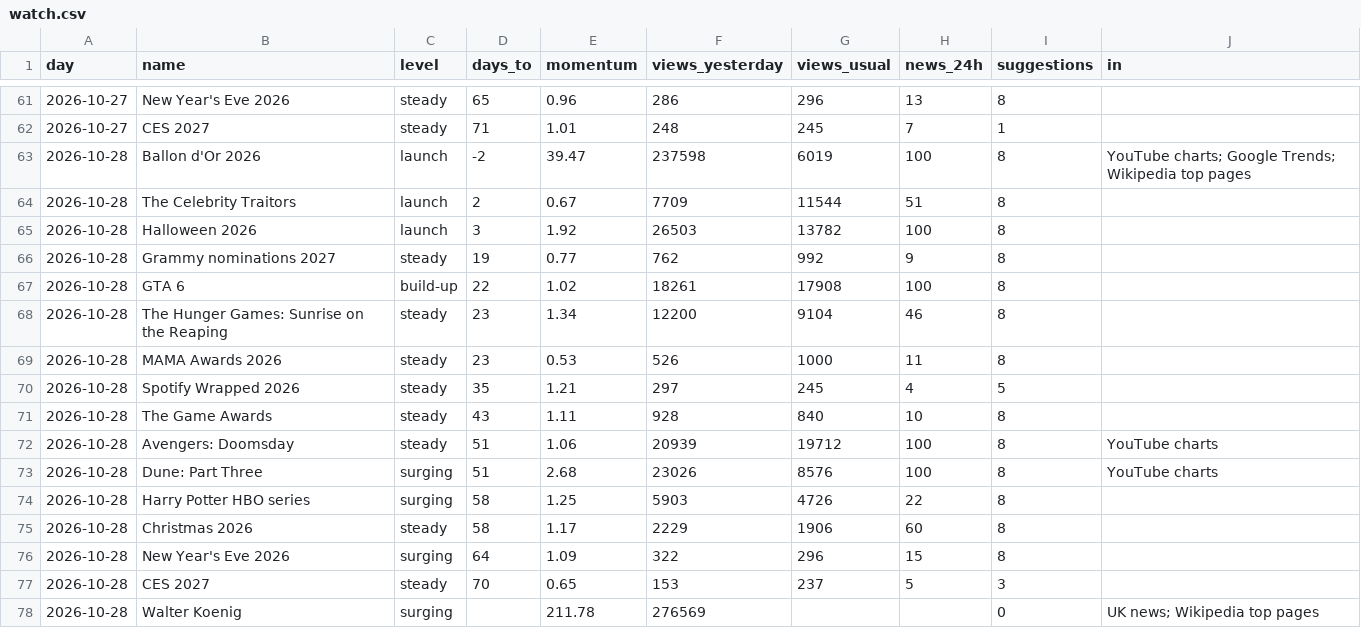
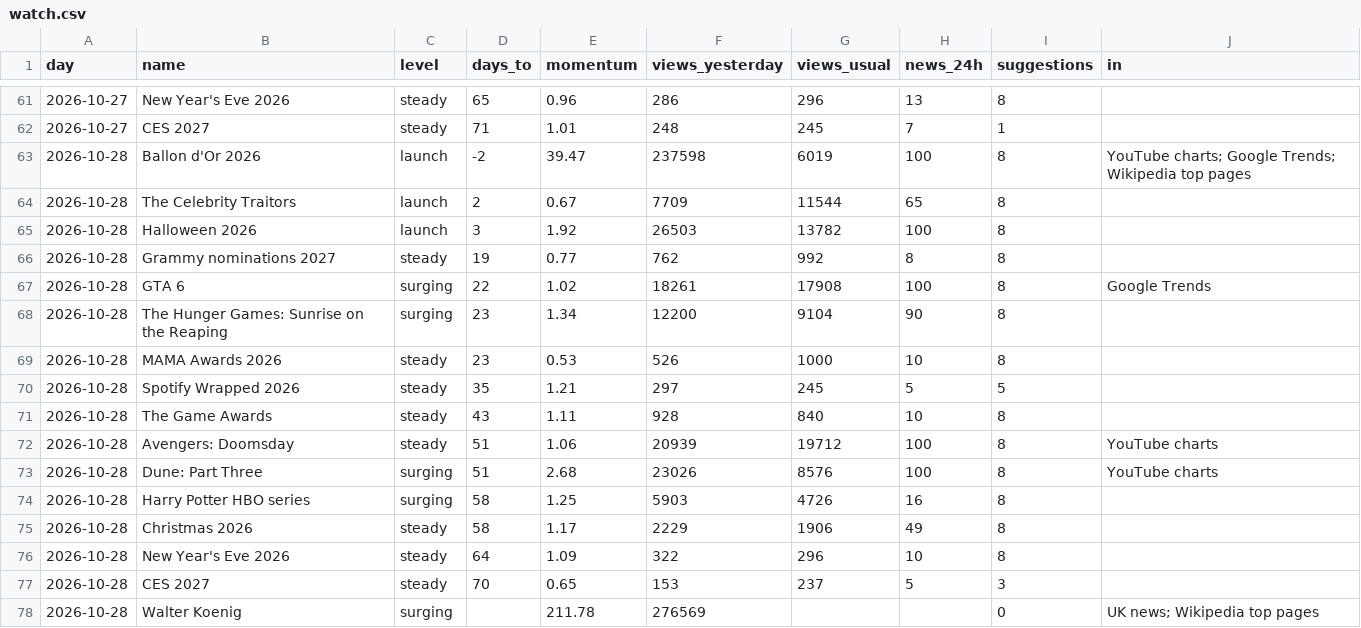
Before and after one commit to quickplay-studio/quickplay-autopilot, a CSV file: analytics/watch.csv, drawn as a sheet; only a part is shown, gaps mark what is left out.

Commit message:
Trends and channel report 2026-10-28 16:55

```diff
--- a/analytics/watch.csv
+++ b/analytics/watch.csv
@@ -63,9 +63,9 @@ day,name,level,days_to,momentum,views_yesterday,views_usual,news_24h,suggestions
 2026-10-28,Ballon d'Or 2026,launch,-2,39.47,237598,6019,100,8,YouTube charts; Google Trends; Wikipedia top pages
-2026-10-28,The Celebrity Traitors,launch,2,0.67,7709,11544,51,8,
+2026-10-28,The Celebrity Traitors,launch,2,0.67,7709,11544,65,8,
 2026-10-28,Halloween 2026,launch,3,1.92,26503,13782,100,8,
-2026-10-28,Grammy nominations 2027,steady,19,0.77,762,992,9,8,
-2026-10-28,GTA 6,build-up,22,1.02,18261,17908,100,8,
-2026-10-28,The Hunger Games: Sunrise on the Reaping,steady,23,1.34,12200,9104,46,8,
-2026-10-28,MAMA Awards 2026,steady,23,0.53,526,1000,11,8,
-2026-10-28,Spotify Wrapped 2026,steady,35,1.21,297,245,4,5,
+2026-10-28,Grammy nominations 2027,steady,19,0.77,762,992,8,8,
+2026-10-28,GTA 6,surging,22,1.02,18261,17908,100,8,Google Trends
+2026-10-28,The Hunger Games: Sunrise on the Reaping,surging,23,1.34,12200,9104,90,8,
+2026-10-28,MAMA Awards 2026,steady,23,0.53,526,1000,10,8,
+2026-10-28,Spotify Wrapped 2026,steady,35,1.21,297,245,5,5,
 2026-10-28,The Game Awards,steady,43,1.11,928,840,10,8,
@@ -73,5 +73,5 @@ day,name,level,days_to,momentum,views_yesterday,views_usual,news_24h,suggestions
 2026-10-28,Dune: Part Three,surging,51,2.68,23026,8576,100,8,YouTube charts
-2026-10-28,Harry Potter HBO series,surging,58,1.25,5903,4726,22,8,
-2026-10-28,Christmas 2026,steady,58,1.17,2229,1906,60,8,
-2026-10-28,New Year's Eve 2026,surging,64,1.09,322,296,15,8,
+2026-10-28,Harry Potter HBO series,surging,58,1.25,5903,4726,16,8,
+2026-10-28,Christmas 2026,steady,58,1.17,2229,1906,49,8,
+2026-10-28,New Year's Eve 2026,steady,64,1.09,322,296,10,8,
 2026-10-28,CES 2027,steady,70,0.65,153,237,5,3,
```
Also changed, not shown: 11 other files.
